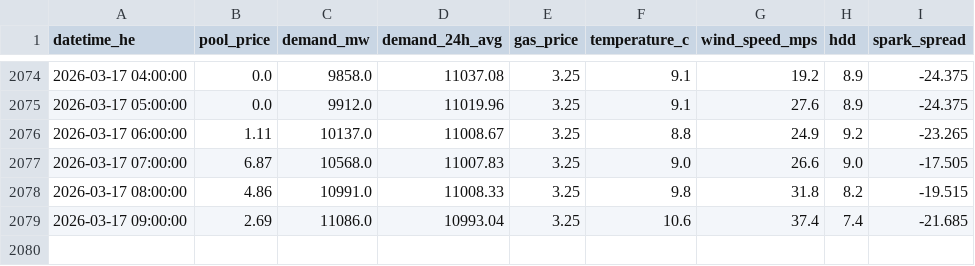
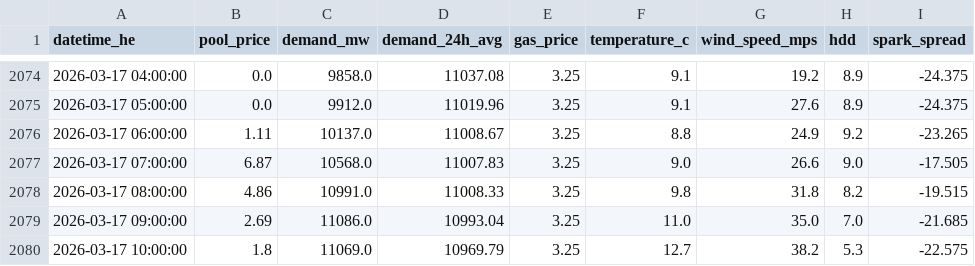
Before and after one commit to a338wong/alberta_energy_market_analytics_dashboard, a CSV file: data/processed/market_dataset.csv, drawn as a sheet; only a part is shown, gaps mark what is left out.

```diff
--- a/data/processed/market_dataset.csv
+++ b/data/processed/market_dataset.csv
@@ -2078,2 +2078,3 @@ datetime_he,pool_price,demand_mw,demand_24h_avg,gas_price,temperature_c,wind_spe
 2026-03-17 08:00:00,4.86,10991.0,11008.33,3.25,9.8,31.8,8.2,-19.515
-2026-03-17 09:00:00,2.69,11086.0,10993.04,3.25,10.6,37.4,7.4,-21.685
+2026-03-17 09:00:00,2.69,11086.0,10993.04,3.25,11.0,35.0,7.0,-21.685
+2026-03-17 10:00:00,1.8,11069.0,10969.79,3.25,12.7,38.2,5.3,-22.575
```
Also changed, not shown: data/raw/pool_price_current_raw.csv, data/raw/weather_data.csv.
